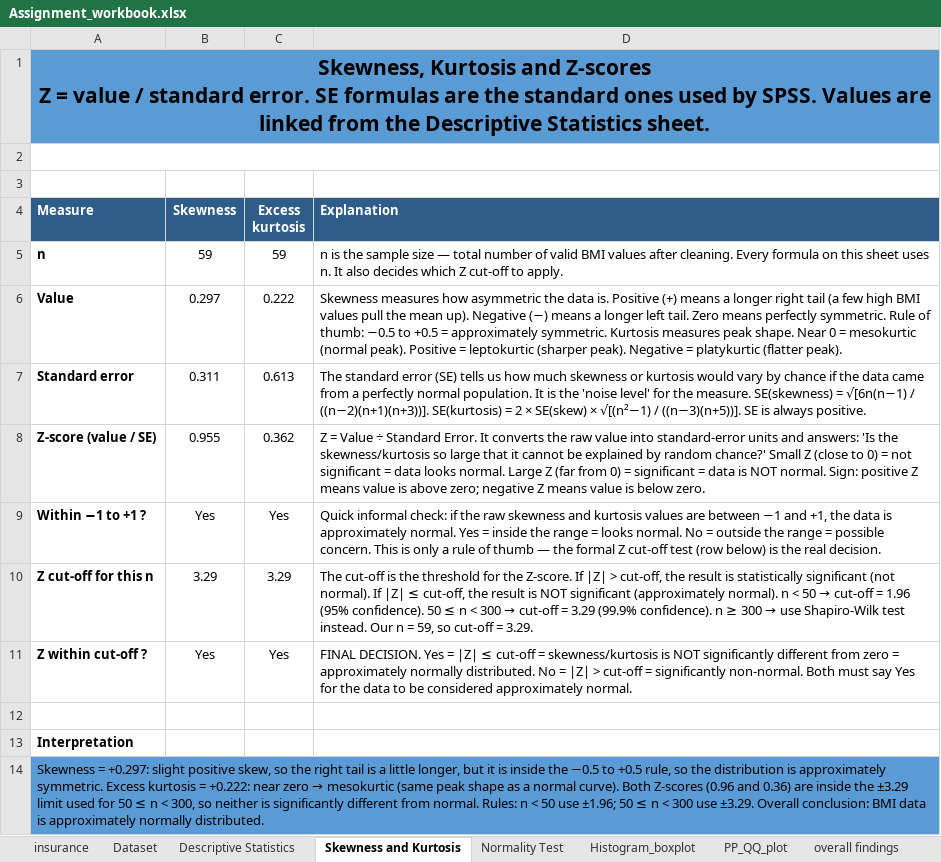
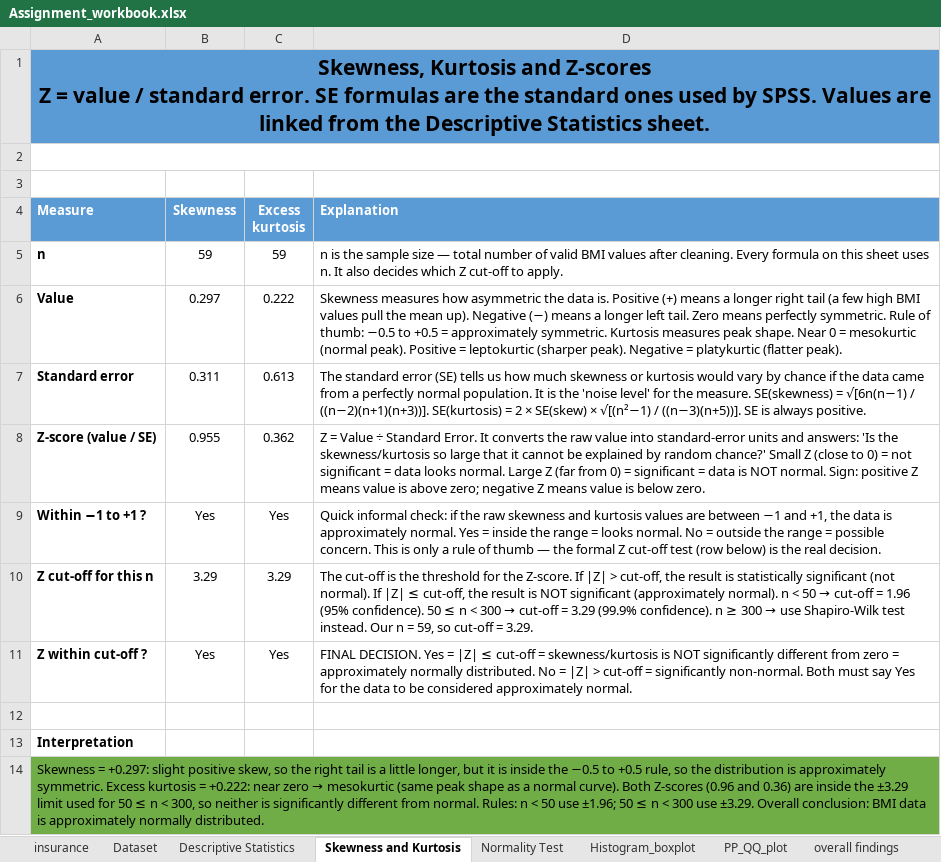
Before and after one commit to FarhanKhan1/MSAI_Work, an Excel workbook: Assignment_workbook.xlsx, sheet Skewness and Kurtosis, drawn as a sheet; values as stored, in another font and other column widths than the file's, no borders; the diff names each change by its address in the sheet, - before the commit and + after, or states it on an @@ line.

```diff
--- a/Assignment_workbook.xlsx (sheet Skewness and Kurtosis)
+++ b/Assignment_workbook.xlsx (sheet Skewness and Kurtosis)
-A4:D4 fill: #2F5D8A
+A4:D4 fill: #5B9BD5
-A14:D14 fill: #5B9BD5
+A14:D14 fill: #70AD47
```
Also changed, not shown: sheet insurance, sheet Normality Test, sheet PP_QQ_plot, sheet overall findings, sheet Dataset, sheet Histogram_boxplot, 1 more sheet, charts or pictures.
